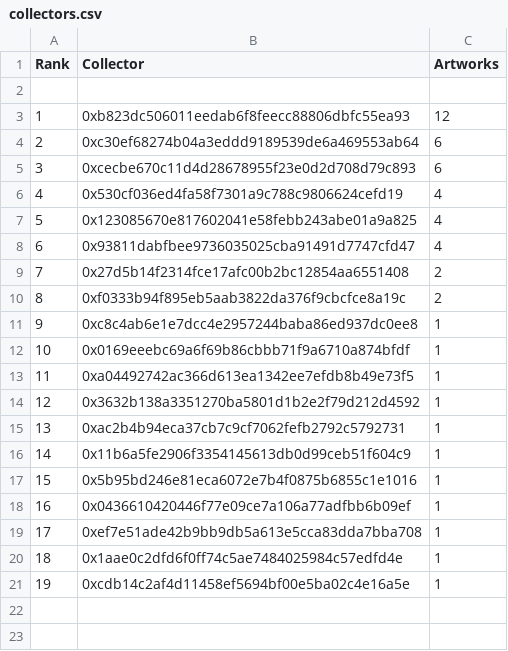
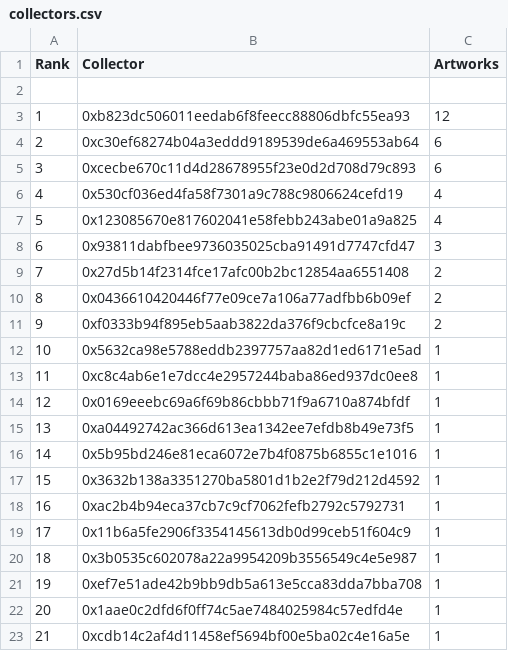
Before and after one commit to JohnOrionYoung/JOYhotPotato, a CSV file: src/python/collectors.csv, drawn as a sheet; removed rows and columns are numbered as before the commit, all else as after; the diff names each change by its address in the sheet, - before the commit and + after, or states it on an @@ line.

Commit message:
update

```diff
--- a/src/python/collectors.csv
+++ b/src/python/collectors.csv
-C8 (Artworks): 4
+C8 (Artworks): 3
+row 10: 8 | 0x0436610420446f77e09ce7a106a77adfbb6b09ef | 2
@@ column A (Rank) renumbered from row 11 down @@
+row 12: 10 | 0x5632ca98e5788eddb2397757aa82d1ed6171e5ad | 1
+row 16: 14 | 0x5b95bd246e81eca6072e7b4f0875b6855c1e1016 | 1
-B20 (Collector): 0x5b95bd246e81eca6072e7b4f0875b6855c1e1016
+B20 (Collector): 0x3b0535c602078a22a9954209b3556549c4e5e987
-row 18: 16 | 0x0436610420446f77e09ce7a106a77adfbb6b09ef | 1
```
